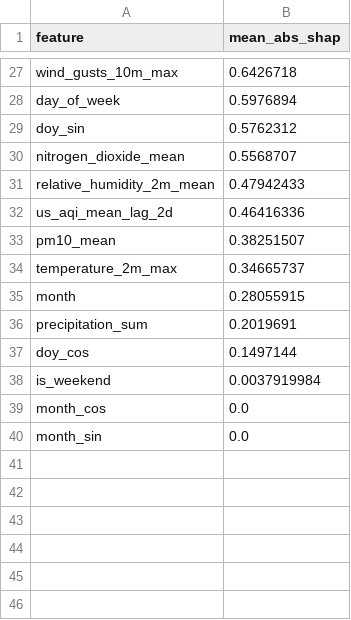
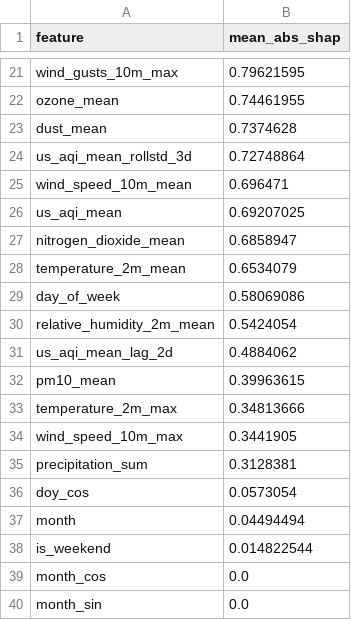
Before and after one commit to Manish-451807/AQI_predictor, a CSV file: data/local_store/model_registry/feature_importance_h3d.csv, drawn as a sheet; only a part is shown, gaps mark what is left out; removed rows and columns are numbered as before the commit, all else as after; the diff covers the shown part only; the diff names each change by its address in the sheet, - before the commit and + after, or states it on an @@ line.

```diff
--- a/data/local_store/model_registry/feature_importance_h3d.csv
+++ b/data/local_store/model_registry/feature_importance_h3d.csv
-B21 (mean_abs_shap): 0.6426718
+B21 (mean_abs_shap): 0.79621595
-row 28: day_of_week | 0.5976894
-row 29: doy_sin | 0.5762312
+row 22: ozone_mean | 0.74461955
+row 23: dust_mean | 0.7374628
+row 24: us_aqi_mean_rollstd_3d | 0.72748864
+row 25: wind_speed_10m_mean | 0.696471
+row 26: us_aqi_mean | 0.69207025
-B27 (mean_abs_shap): 0.5568707
+B27 (mean_abs_shap): 0.6858947
+row 28: temperature_2m_mean | 0.6534079
+row 29: day_of_week | 0.58069086
-B30 (mean_abs_shap): 0.47942433
+B30 (mean_abs_shap): 0.5424054
-B31 (mean_abs_shap): 0.46416336
+B31 (mean_abs_shap): 0.4884062
-B32 (mean_abs_shap): 0.38251507
+B32 (mean_abs_shap): 0.39963615
-B33 (mean_abs_shap): 0.34665737
+B33 (mean_abs_shap): 0.34813666
-row 35: month | 0.28055915
+row 34: wind_speed_10m_max | 0.3441905
-B35 (mean_abs_shap): 0.2019691
+B35 (mean_abs_shap): 0.3128381
-B36 (mean_abs_shap): 0.1497144
+B36 (mean_abs_shap): 0.0573054
+row 37: month | 0.04494494
-B38 (mean_abs_shap): 0.0037919984
+B38 (mean_abs_shap): 0.014822544
```
Also changed, not shown: 8 added rows, 14 removed rows and 11 edited cells elsewhere in this file, data/local_store/model_registry/feature_importance_h1d.csv, data/local_store/model_registry/feature_importance_h2d.csv, 6 other files.
